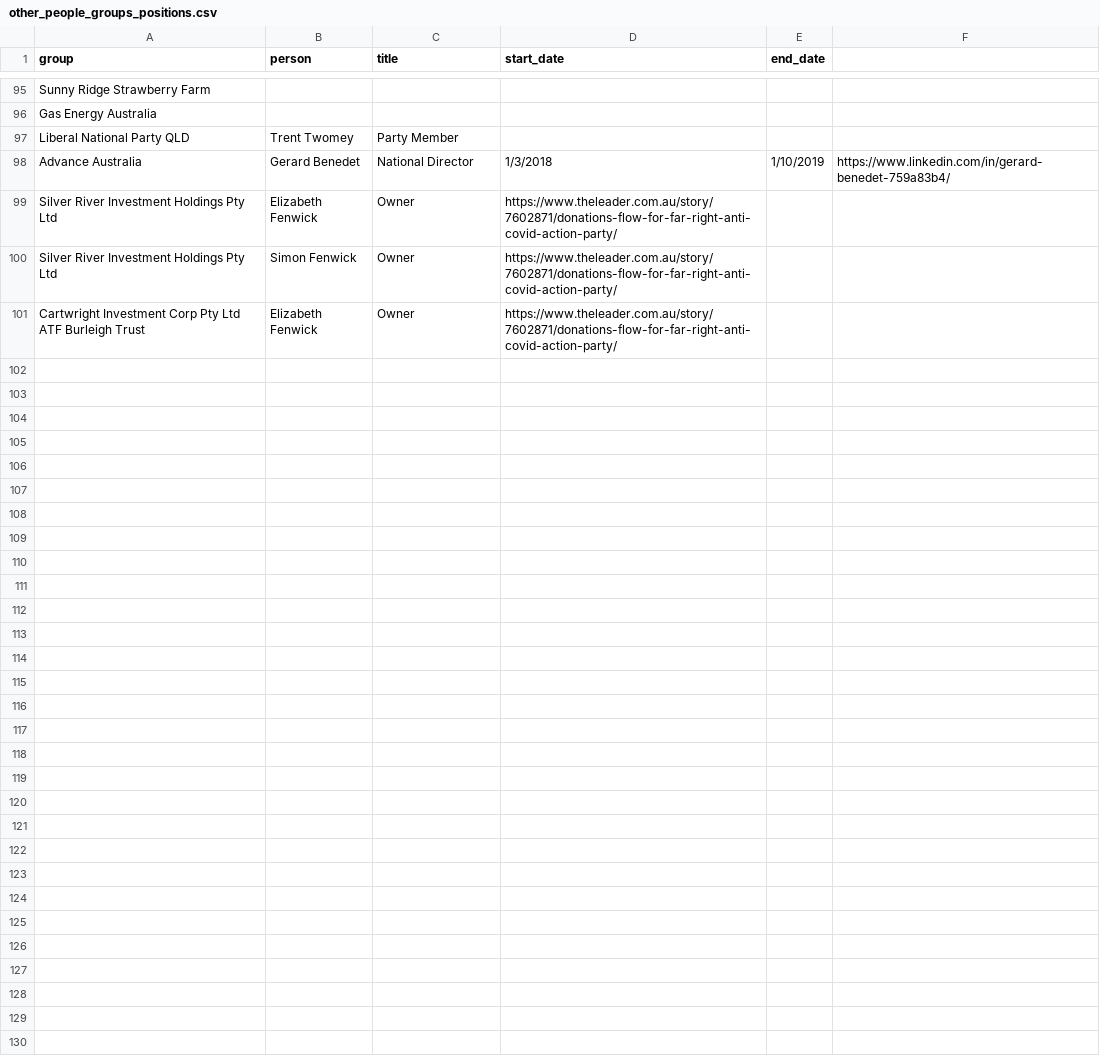
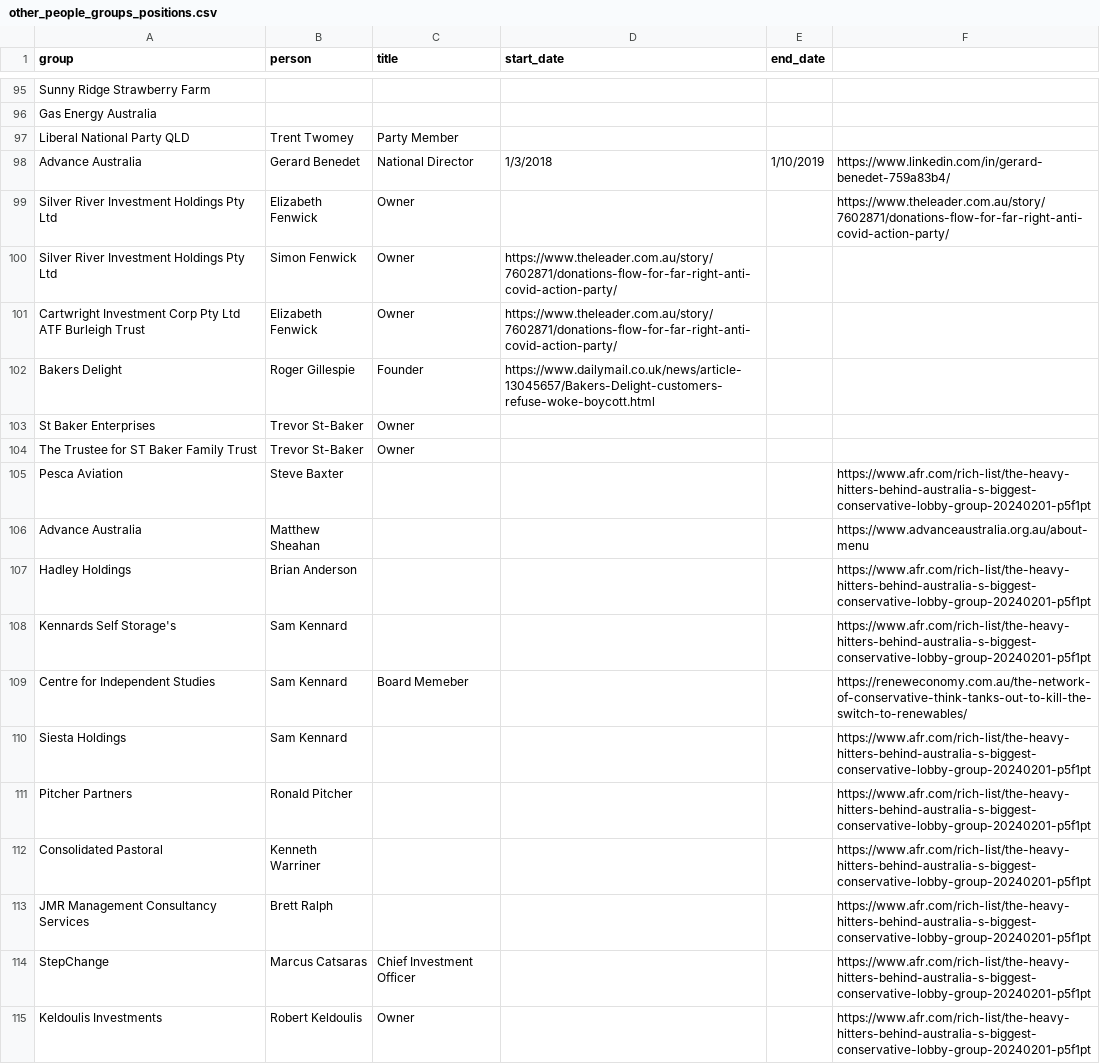
Before and after one commit to johnofsydney/lester, a CSV file: csv_data/other_people_groups_positions.csv, drawn as a sheet; only a part is shown, gaps mark what is left out.

Commit message:
added some name to the other people groups positions file, mostly owners of companies donating to advance australia

```diff
--- a/csv_data/other_people_groups_positions.csv
+++ b/csv_data/other_people_groups_positions.csv
@@ -98,4 +98,18 @@ Liberal National Party QLD, Trent Twomey, Party Member
 Advance Australia, Gerard Benedet, National Director, 1/3/2018, 1/10/2019, https://www.linkedin.com/in/gerard-benedet-759a83b4/
-Silver River Investment Holdings Pty Ltd, Elizabeth Fenwick, Owner, https://www.theleader.com.au/story/7602871/donations-flow-for-far-right-anti-covid-action-party/
+Silver River Investment Holdings Pty Ltd, Elizabeth Fenwick, Owner,,, https://www.theleader.com.au/story/7602871/donations-flow-for-far-right-anti-covid-action-party/
 Silver River Investment Holdings Pty Ltd, Simon Fenwick, Owner, https://www.theleader.com.au/story/7602871/donations-flow-for-far-right-anti-covid-action-party/
 Cartwright Investment Corp Pty Ltd ATF Burleigh Trust, Elizabeth Fenwick, Owner, https://www.theleader.com.au/story/7602871/donations-flow-for-far-right-anti-covid-action-party/
+Bakers Delight, Roger Gillespie, Founder, https://www.dailymail.co.uk/news/article-13045657/Bakers-Delight-customers-refuse-woke-boycott.html
+St Baker Enterprises, Trevor St-Baker, Owner
+The Trustee for ST Baker Family Trust, Trevor St-Baker, Owner
+Pesca Aviation, Steve Baxter,,,, https://www.afr.com/rich-list/the-heavy-hitters-behind-australia-s-biggest-conservative-lobby-group-20240201-p5f1pt
+Advance Australia, Matthew Sheahan,,,, https://www.advanceaustralia.org.au/about-menu
+Hadley Holdings, Brian Anderson,,,, https://www.afr.com/rich-list/the-heavy-hitters-behind-australia-s-biggest-conservative-lobby-group-20240201-p5f1pt
+Kennards Self Storage's, Sam Kennard,,,, https://www.afr.com/rich-list/the-heavy-hitters-behind-australia-s-biggest-conservative-lobby-group-20240201-p5f1pt
+Centre for Independent Studies, Sam Kennard, Board Memeber,,, https://reneweconomy.com.au/the-network-of-conservative-think-tanks-out-to-kill-the-switch-to-renewables/
+Siesta Holdings, Sam Kennard,,,, https://www.afr.com/rich-list/the-heavy-hitters-behind-australia-s-biggest-conservative-lobby-group-20240201-p5f1pt
+Pitcher Partners, Ronald Pitcher,,,, https://www.afr.com/rich-list/the-heavy-hitters-behind-australia-s-biggest-conservative-lobby-group-20240201-p5f1pt
+Consolidated Pastoral, Kenneth Warriner,,,, https://www.afr.com/rich-list/the-heavy-hitters-behind-australia-s-biggest-conservative-lobby-group-20240201-p5f1pt
+JMR Management Consultancy Services, Brett Ralph,,,, https://www.afr.com/rich-list/the-heavy-hitters-behind-australia-s-biggest-conservative-lobby-group-20240201-p5f1pt
+StepChange, Marcus Catsaras, Chief Investment Officer,,, https://www.afr.com/rich-list/the-heavy-hitters-behind-australia-s-biggest-conservative-lobby-group-20240201-p5f1pt
+Keldoulis Investments, Robert Keldoulis, Owner,,, https://www.afr.com/rich-list/the-heavy-hitters-behind-australia-s-biggest-conservative-lobby-group-20240201-p5f1pt
```
Also changed, not shown: 1 other file.
